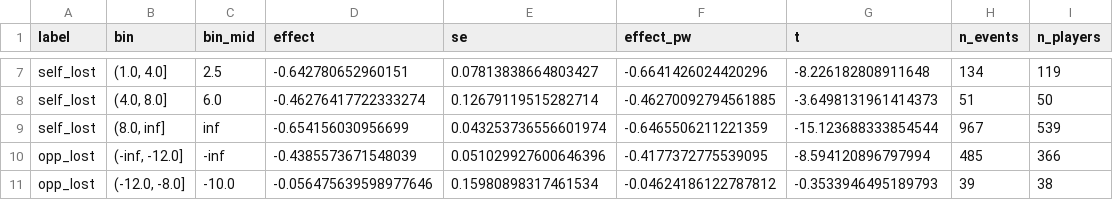
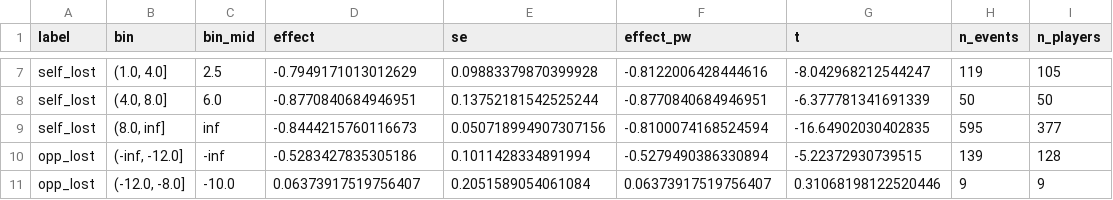
Before and after one commit to JeongNeuro/chess-post-error, a CSV file: data/derived/legal_bins_queen.csv, drawn as a sheet; only a part is shown, gaps mark what is left out; the diff covers the shown part only; the diff names each change by its address in the sheet, - before the commit and + after, or states it on an @@ line.

```diff
--- a/data/derived/legal_bins_queen.csv
+++ b/data/derived/legal_bins_queen.csv
-D7 (effect): -0.642780652960151
+D7 (effect): -0.7949171013012629
-E7 (se): 0.07813838664803427
+E7 (se): 0.09883379870399928
-F7 (effect_pw): -0.6641426024420296
+F7 (effect_pw): -0.8122006428444616
-G7 (t): -8.226182808911648
+G7 (t): -8.042968212544247
-H7 (n_events): 134
+H7 (n_events): 119
-I7 (n_players): 119
+I7 (n_players): 105
-D8 (effect): -0.46276417722333274
+D8 (effect): -0.8770840684946951
-E8 (se): 0.12679119515282714
+E8 (se): 0.13752181542525244
-F8 (effect_pw): -0.46270092794561885
+F8 (effect_pw): -0.8770840684946951
-G8 (t): -3.6498131961414373
+G8 (t): -6.377781341691339
-H8 (n_events): 51
+H8 (n_events): 50
-D9 (effect): -0.654156030956699
+D9 (effect): -0.8444215760116673
-E9 (se): 0.043253736556601974
+E9 (se): 0.050718994907307156
-F9 (effect_pw): -0.6465506211221359
+F9 (effect_pw): -0.8100074168524594
-G9 (t): -15.123688333854544
+G9 (t): -16.64902030402835
-H9 (n_events): 967
+H9 (n_events): 595
-I9 (n_players): 539
+I9 (n_players): 377
-D10 (effect): -0.4385573671548039
+D10 (effect): -0.5283427835305186
-E10 (se): 0.051029927600646396
+E10 (se): 0.1011428334891994
-F10 (effect_pw): -0.4177372775539095
+F10 (effect_pw): -0.5279490386330894
-G10 (t): -8.594120896797994
+G10 (t): -5.22372930739515
-H10 (n_events): 485
+H10 (n_events): 139
-I10 (n_players): 366
+I10 (n_players): 128
-D11 (effect): -0.056475639598977646
+D11 (effect): 0.06373917519756407
-E11 (se): 0.15980898317461534
+E11 (se): 0.2051589054061084
-F11 (effect_pw): -0.04624186122787812
+F11 (effect_pw): 0.06373917519756407
-G11 (t): -0.3533946495189793
+G11 (t): 0.31068198122520446
-H11 (n_events): 39
+H11 (n_events): 9
-I11 (n_players): 38
+I11 (n_players): 9
```
Also changed, not shown: 66 edited cells elsewhere in this file, data/derived/event_characteristics.csv, data/derived/lag_profiles.csv, 37 other files.
